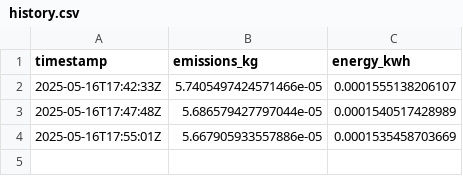
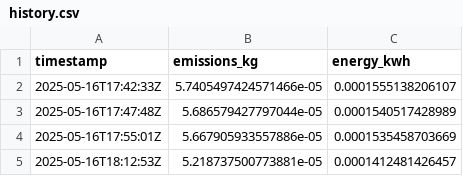
Before and after one commit to rubben-88/suscomp, a CSV file: codecarbon_artifacts/history.csv, drawn as a sheet; the diff names each change by its address in the sheet, - before the commit and + after, or states it on an @@ line.

Commit message:
update emissions trend graph
Signed-off-by: GitHub <noreply@github.com>

```diff
--- a/codecarbon_artifacts/history.csv
+++ b/codecarbon_artifacts/history.csv
+row 5: 2025-05-16T18:12:53Z | 5.218737500773881e-05 | 0.0001412481426457
```
Also changed, not shown: 3 other files.
